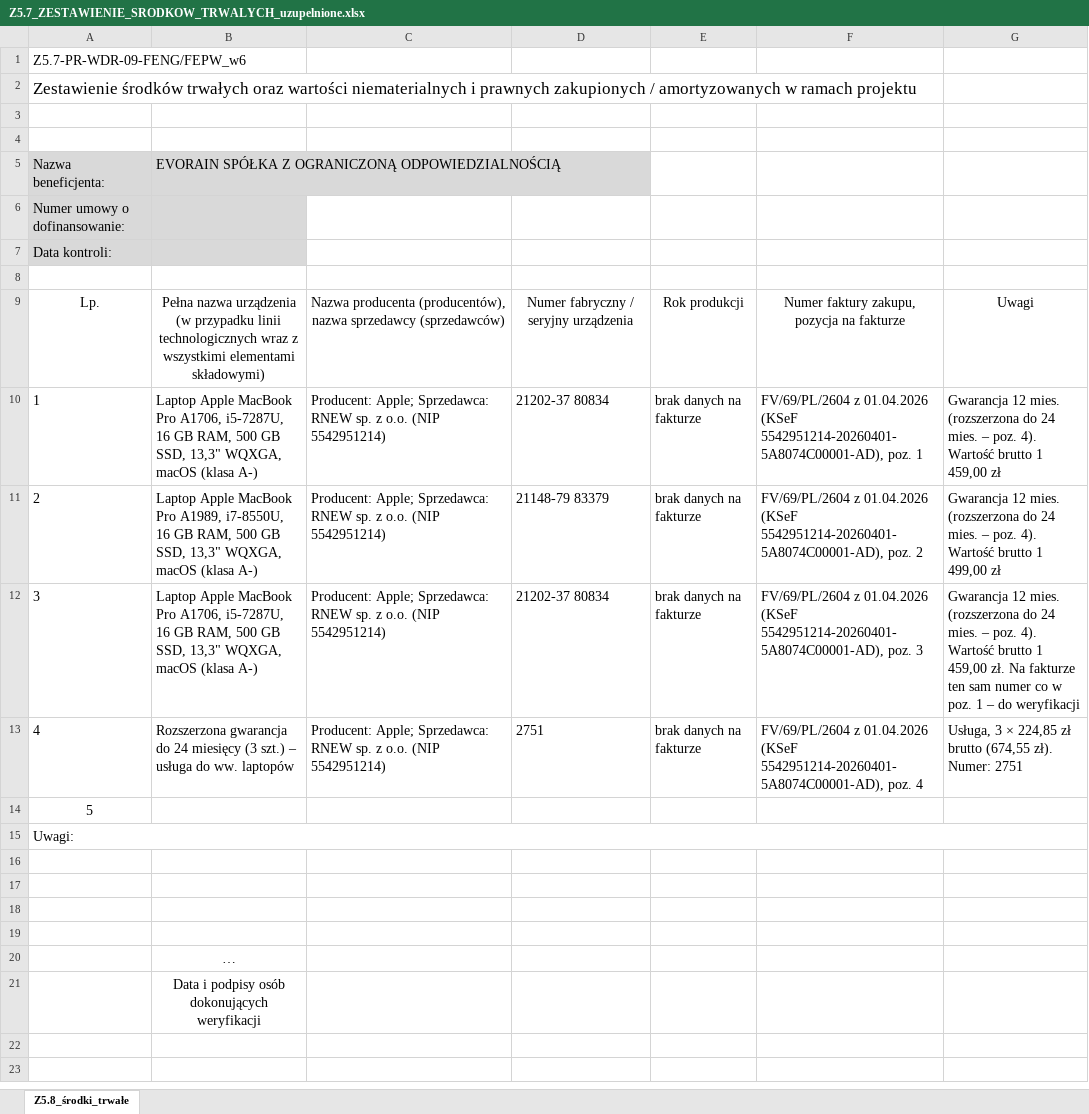
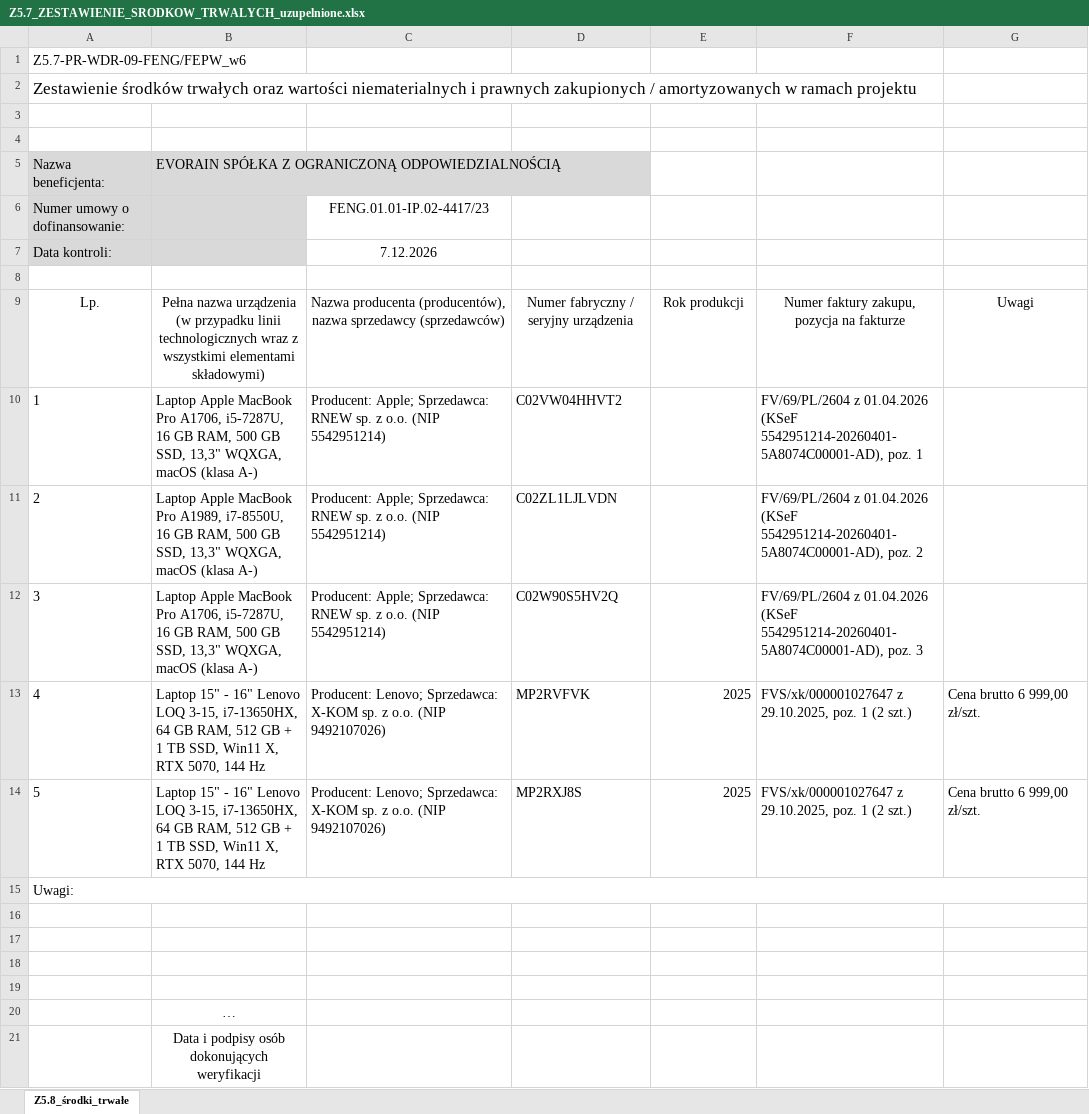
Before and after one commit to retajczyke/smart, an Excel workbook: out/Z5.7_ZESTAWIENIE_SRODKOW_TRWALYCH_uzupelnione.xlsx, sheet Z5.8_środki_trwałe, drawn as a sheet; values as stored, in another font and other column widths than the file's, no borders; charts and pictures not drawn; removed rows and columns are numbered as before the commit, all else as after; the diff names each change by its address in the sheet, - before the commit and + after, or states it on an @@ line.

```diff
--- a/out/Z5.7_ZESTAWIENIE_SRODKOW_TRWALYCH_uzupelnione.xlsx (sheet Z5.8_środki_trwałe)
+++ b/out/Z5.7_ZESTAWIENIE_SRODKOW_TRWALYCH_uzupelnione.xlsx (sheet Z5.8_środki_trwałe)
-C6: (empty)
+C6: FENG.01.01-IP.02-4417/23
-C7: (empty)
+C7: 7.12.2026
-D10: 21202-37 80834
+D10: C02VW04HHVT2
-E10:E12: brak danych na fakturze
+E10:E12: (empty)
-G10: Gwarancja 12 mies. (rozszerzona do 24 mies. – poz. 4). Wartość brutto 1 459,00 zł
+G10: (empty)
-D11: 21148-79 83379
+D11: C02ZL1LJLVDN
-G11: Gwarancja 12 mies. (rozszerzona do 24 mies. – poz. 4). Wartość brutto 1 499,00 zł
+G11: (empty)
-D12: 21202-37 80834
+D12: C02W90S5HV2Q
-G12: Gwarancja 12 mies. (rozszerzona do 24 mies. – poz. 4). Wartość brutto 1 459,00 zł. Na fakturze ten sam numer co w poz. 1 – do weryfikacji
+G12: (empty)
-row 13: 4 | Rozszerzona gwarancja do 24 miesięcy (3 szt.) – usługa do ww. laptopów | Producent: Apple; Sprzedawca: RNEW sp. z o.o. (NIP 5542951214) | 2751 | brak danych na fakturze | FV/69/PL/2604 z 01.04.2026 (KSeF 5542951214-20260401-5A8074C00001-AD), poz. 4 | Usługa, 3 × 224,85 zł brutto (674,55 zł). Numer: 2751
-row 14: 5
+row 13: 4 | Laptop 15" - 16" Lenovo LOQ 3-15, i7-13650HX, 64 GB RAM, 512 GB + 1 TB SSD, Win11 X, RTX 5070, 144 Hz | Producent: Lenovo; Sprzedawca: X-KOM sp. z o.o. (NIP 9492107026) | MP2RVFVK | 2025 | FVS/xk/000001027647 z 29.10.2025, poz. 1 (2 szt.) | Cena brutto 6 999,00 zł/szt.
+row 14: 5 | Laptop 15" - 16" Lenovo LOQ 3-15, i7-13650HX, 64 GB RAM, 512 GB + 1 TB SSD, Win11 X, RTX 5070, 144 Hz | Producent: Lenovo; Sprzedawca: X-KOM sp. z o.o. (NIP 9492107026) | MP2RXJ8S | 2025 | FVS/xk/000001027647 z 29.10.2025, poz. 1 (2 szt.) | Cena brutto 6 999,00 zł/szt.
```
